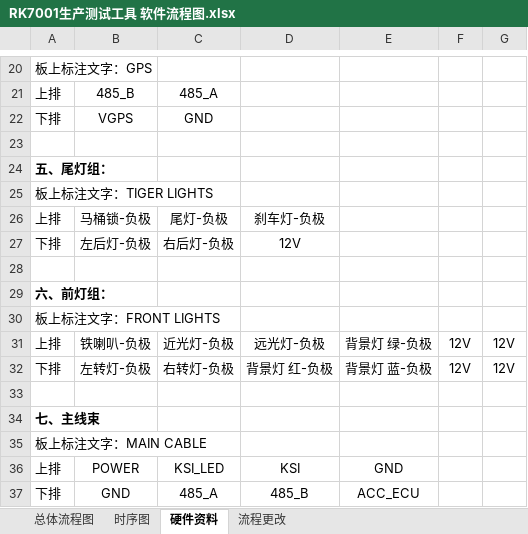
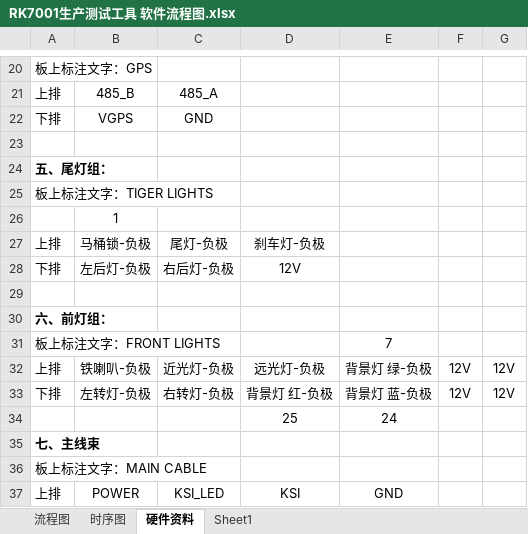
Before and after one commit to yuanzj/RK7003TestTools, an Excel workbook: RK7001生产测试工具 软件流程图.xlsx, sheet 硬件资料, drawn as a sheet; only a part is shown, gaps mark what is left out; the shorter side is filled out with more unchanged rows; values as stored, in another font and other column widths than the file's, no borders; charts and pictures not drawn; addresses are those after the commit; the diff names each change by its address in the sheet, - before the commit and + after, or states it on an @@ line.

```diff
--- a/RK7001生产测试工具 软件流程图.xlsx (sheet 硬件资料)
+++ b/RK7001生产测试工具 软件流程图.xlsx (sheet 硬件资料)
-sheet tab: 总体流程图
+sheet tab: 流程图
-sheet tab: 流程更改
+sheet tab: Sheet1
+row 26:  | 1
-E31: (empty)
+E31: 7
-row 34: (empty)
+row 34:  |  |  | 25 | 24
```
Also changed, not shown: sheet 流程图, charts or pictures, 23 other files.
